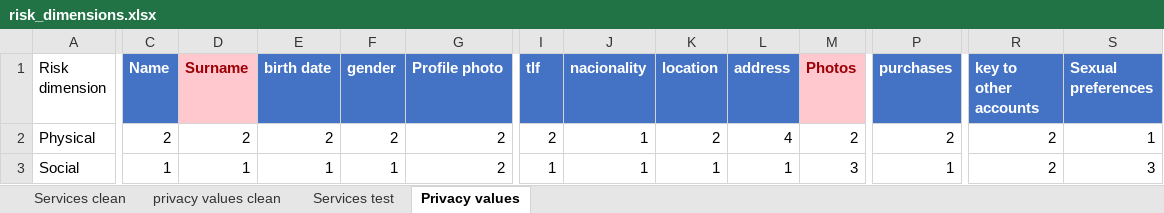
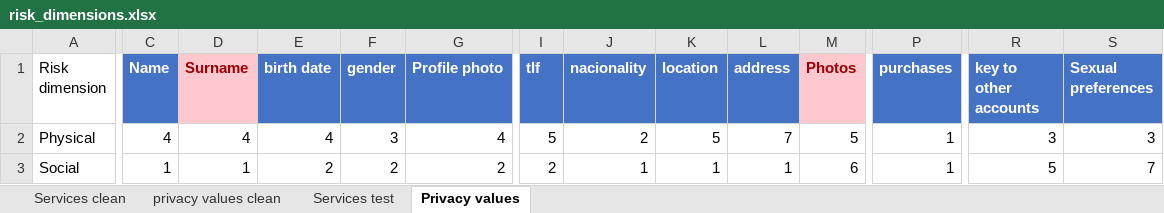
Before and after one commit to serna-r/leaks-services-analisis, an Excel workbook: services/risk_dimensions.xlsx, sheet Privacy values, drawn as a sheet; only a part is shown, gaps mark what is left out; values as stored, in another font and other column widths than the file's, no borders; the diff covers the shown part only; the diff names each change by its address in the sheet, - before the commit and + after, or states it on an @@ line.

```diff
--- a/services/risk_dimensions.xlsx (sheet Privacy values)
+++ b/services/risk_dimensions.xlsx (sheet Privacy values)
-C2 (Name): 2
+C2 (Name): 4
-D2 (Surname): 2
+D2 (Surname): 4
-E2 (birth date): 2
+E2 (birth date): 4
-F2 (gender): 2
+F2 (gender): 3
-G2 (Profile photo): 2
+G2 (Profile photo): 4
-I2 (tlf): 2
+I2 (tlf): 5
-J2 (nacionality): 1
+J2 (nacionality): 2
-K2 (location): 2
+K2 (location): 5
-L2 (address): 4
+L2 (address): 7
-M2 (Photos): 2
+M2 (Photos): 5
-P2 (purchases): 2
+P2 (purchases): 1
-R2 (key to other accounts): 2
+R2 (key to other accounts): 3
-S2 (Sexual preferences): 1
+S2 (Sexual preferences): 3
-E3 (birth date): 1
+E3 (birth date): 2
-F3 (gender): 1
+F3 (gender): 2
-I3 (tlf): 1
+I3 (tlf): 2
-M3 (Photos): 3
+M3 (Photos): 6
-R3 (key to other accounts): 2
+R3 (key to other accounts): 5
-S3 (Sexual preferences): 3
+S3 (Sexual preferences): 7
```
Also changed, not shown: 118 edited cells elsewhere in this sheet, sheet Services test, sheet Services clean, sheet privacy values clean, charts or pictures, 9 other files.
